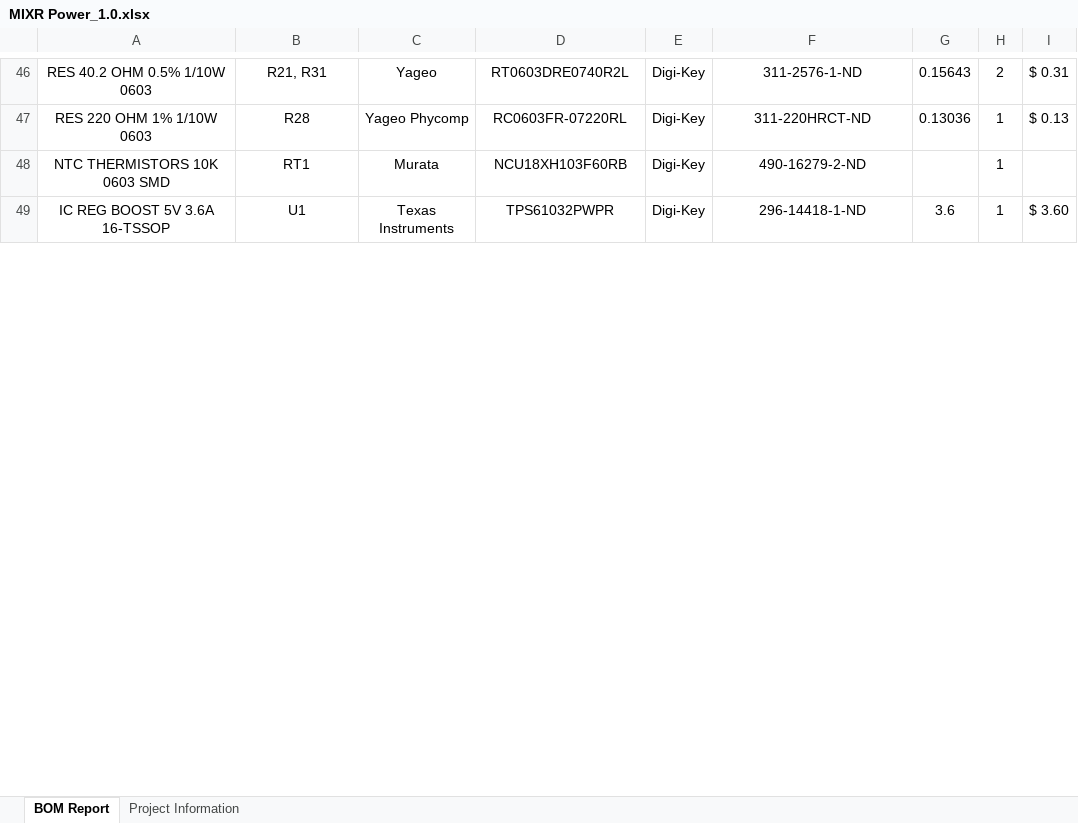
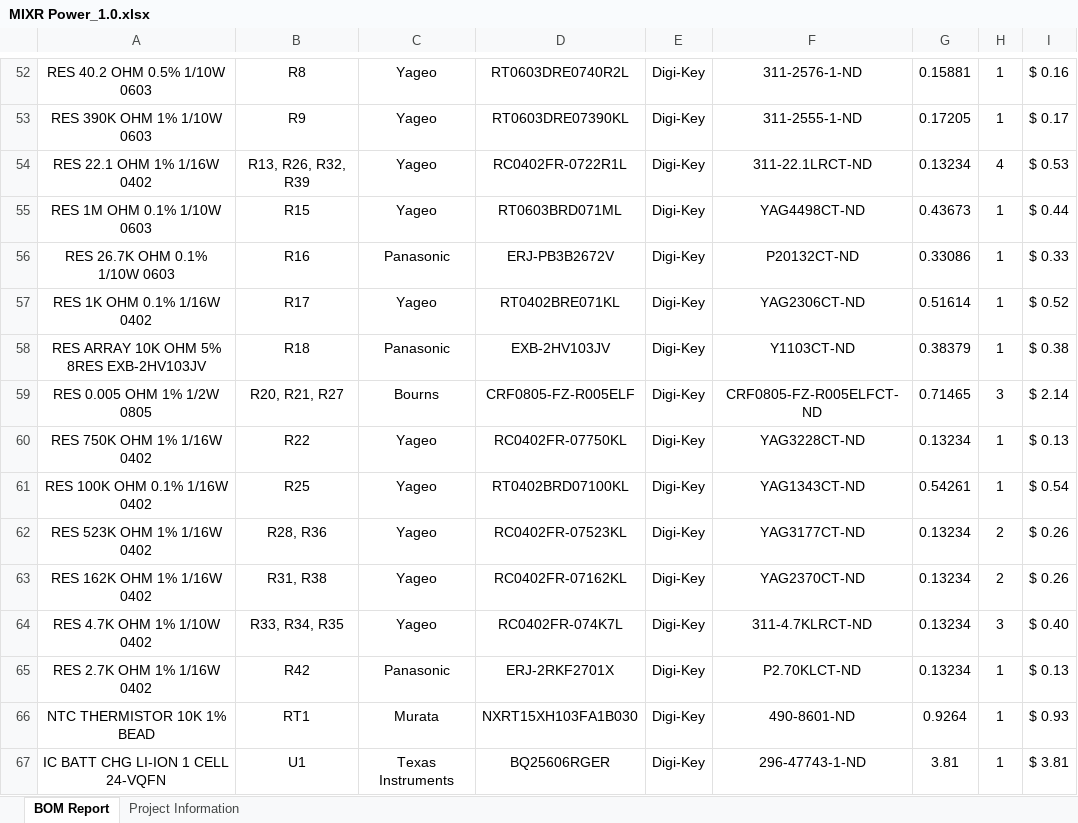
Before and after one commit to MIXR-FYDP/mixr-hardware, an Excel workbook: MIXR Power/Project Outputs for MIXR Power/MIXR Power_1.0.xlsx, sheet BOM Report, drawn as a sheet; only a part is shown, gaps mark what is left out; values as stored, in another font and other column widths than the file's, no borders; charts and pictures not drawn; addresses are those after the commit; the diff covers the shown part only; the diff names each change by its address in the sheet, - before the commit and + after, or states it on an @@ line.

```diff
--- a/MIXR Power/Project Outputs for MIXR Power/MIXR Power_1.0.xlsx (sheet BOM Report)
+++ b/MIXR Power/Project Outputs for MIXR Power/MIXR Power_1.0.xlsx (sheet BOM Report)
-B52: R21, R31
+B52: R8
-G52: 0.15643
+G52: 0.15881
-H52: 2
+H52: 1
-I52: $ 0.31
+I52: $ 0.16
+row 53: RES 390K OHM 1% 1/10W 0603 | R9 | Yageo | RT0603DRE07390KL | Digi-Key | 311-2555-1-ND | 0.17205 | 1 | $ 0.17
+row 54: RES 22.1 OHM 1% 1/16W 0402 | R13, R26, R32, R39 | Yageo | RC0402FR-0722R1L | Digi-Key | 311-22.1LRCT-ND | 0.13234 | 4 | $ 0.53
+row 55: RES 1M OHM 0.1% 1/10W 0603 | R15 | Yageo | RT0603BRD071ML | Digi-Key | YAG4498CT-ND | 0.43673 | 1 | $ 0.44
+row 56: RES 26.7K OHM 0.1% 1/10W 0603 | R16 | Panasonic | ERJ-PB3B2672V | Digi-Key | P20132CT-ND | 0.33086 | 1 | $ 0.33
+row 57: RES 1K OHM 0.1% 1/16W 0402 | R17 | Yageo | RT0402BRE071KL | Digi-Key | YAG2306CT-ND | 0.51614 | 1 | $ 0.52
+row 58: RES ARRAY 10K OHM 5% 8RES EXB-2HV103JV | R18 | Panasonic | EXB-2HV103JV | Digi-Key | Y1103CT-ND | 0.38379 | 1 | $ 0.38
+row 59: RES 0.005 OHM 1% 1/2W 0805 | R20, R21, R27 | Bourns | CRF0805-FZ-R005ELF | Digi-Key | CRF0805-FZ-R005ELFCT-ND | 0.71465 | 3 | $ 2.14
-A60: RES 220 OHM 1% 1/10W 0603
+A60: RES 750K OHM 1% 1/16W 0402
-B60: R28
+B60: R22
-C60: Yageo Phycomp
+C60: Yageo
-D60: RC0603FR-07220RL
+D60: RC0402FR-07750KL
-F60: 311-220HRCT-ND
+F60: YAG3228CT-ND
-G60: 0.13036
+G60: 0.13234
+row 61: RES 100K OHM 0.1% 1/16W 0402 | R25 | Yageo | RT0402BRD07100KL | Digi-Key | YAG1343CT-ND | 0.54261 | 1 | $ 0.54
+row 62: RES 523K OHM 1% 1/16W 0402 | R28, R36 | Yageo | RC0402FR-07523KL | Digi-Key | YAG3177CT-ND | 0.13234 | 2 | $ 0.26
+row 63: RES 162K OHM 1% 1/16W 0402 | R31, R38 | Yageo | RC0402FR-07162KL | Digi-Key | YAG2370CT-ND | 0.13234 | 2 | $ 0.26
+row 64: RES 4.7K OHM 1% 1/10W 0402 | R33, R34, R35 | Yageo | RC0402FR-074K7L | Digi-Key | 311-4.7KLRCT-ND | 0.13234 | 3 | $ 0.40
+row 65: RES 2.7K OHM 1% 1/16W 0402 | R42 | Panasonic | ERJ-2RKF2701X | Digi-Key | P2.70KLCT-ND | 0.13234 | 1 | $ 0.13
-A66: NTC THERMISTORS 10K 0603 SMD
+A66: NTC THERMISTOR 10K 1% BEAD
-D66: NCU18XH103F60RB
+D66: NXRT15XH103FA1B030
-F66: 490-16279-2-ND
+F66: 490-8601-ND
-G66: (empty)
+G66: 0.9264
-I66: (empty)
+I66: $ 0.93
-A67: IC REG BOOST 5V 3.6A 16-TSSOP
+A67: IC BATT CHG LI-ION 1 CELL 24-VQFN
-D67: TPS61032PWPR
+D67: BQ25606RGER
-F67: 296-14418-1-ND
+F67: 296-47743-1-ND
-G67: 3.6
+G67: 3.81
-I67: $ 3.60
+I67: $ 3.81
```
Also changed, not shown: 35 added rows, 23 removed rows and 62 edited cells elsewhere in this sheet, sheet Project Information, charts or pictures, 42 other files.
